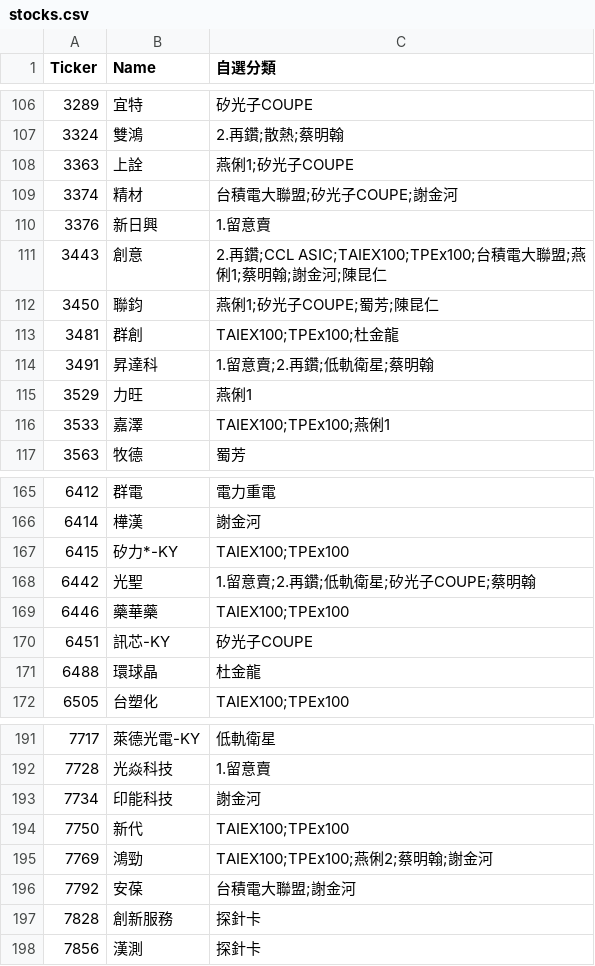
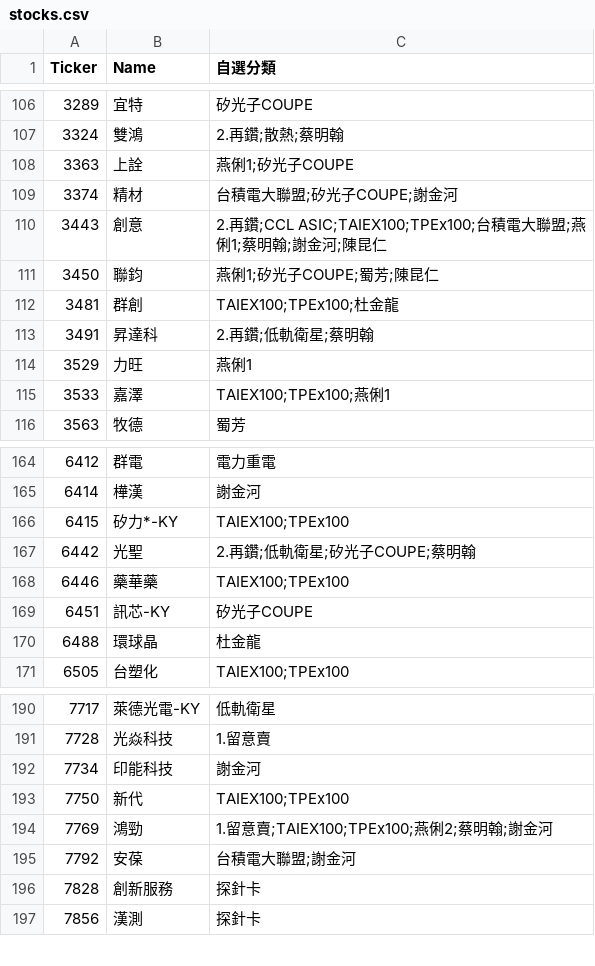
Before and after one commit to ONicole0101/Gold, a CSV file: stocks.csv, drawn as a sheet; only a part is shown, gaps mark what is left out.

```diff
--- a/stocks.csv
+++ b/stocks.csv
@@ -109,3 +109,2 @@
 3374	精材	台積電大聯盟;矽光子COUPE;謝金河
-3376	新日興	1.留意賣
 3443	創意	2.再鑽;CCL ASIC;TAIEX100;TPEx100;台積電大聯盟;燕俐1;蔡明翰;謝金河;陳昆仁
@@ -113,3 +112,3 @@
 3481	群創	TAIEX100;TPEx100;杜金龍
-3491	昇達科	1.留意賣;2.再鑽;低軌衛星;蔡明翰
+3491	昇達科	2.再鑽;低軌衛星;蔡明翰
 3529	力旺	燕俐1
@@ -167,3 +166,3 @@
 6415	矽力*-KY	TAIEX100;TPEx100
-6442	光聖	1.留意賣;2.再鑽;低軌衛星;矽光子COUPE;蔡明翰
+6442	光聖	2.再鑽;低軌衛星;矽光子COUPE;蔡明翰
 6446	藥華藥	TAIEX100;TPEx100
@@ -194,3 +193,3 @@
 7750	新代	TAIEX100;TPEx100
-7769	鴻勁	TAIEX100;TPEx100;燕俐2;蔡明翰;謝金河
+7769	鴻勁	1.留意賣;TAIEX100;TPEx100;燕俐2;蔡明翰;謝金河
 7792	安葆	台積電大聯盟;謝金河
```
